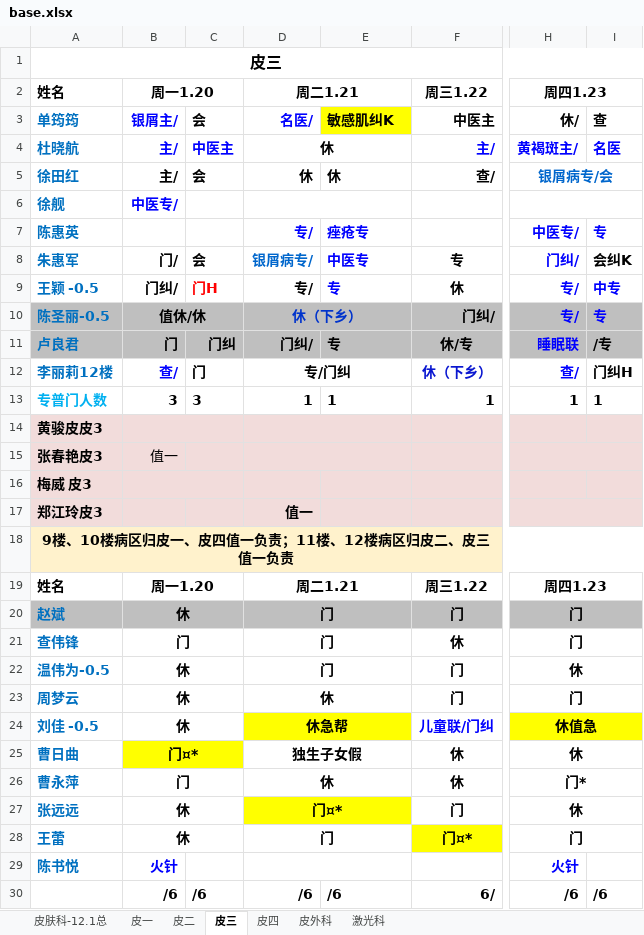
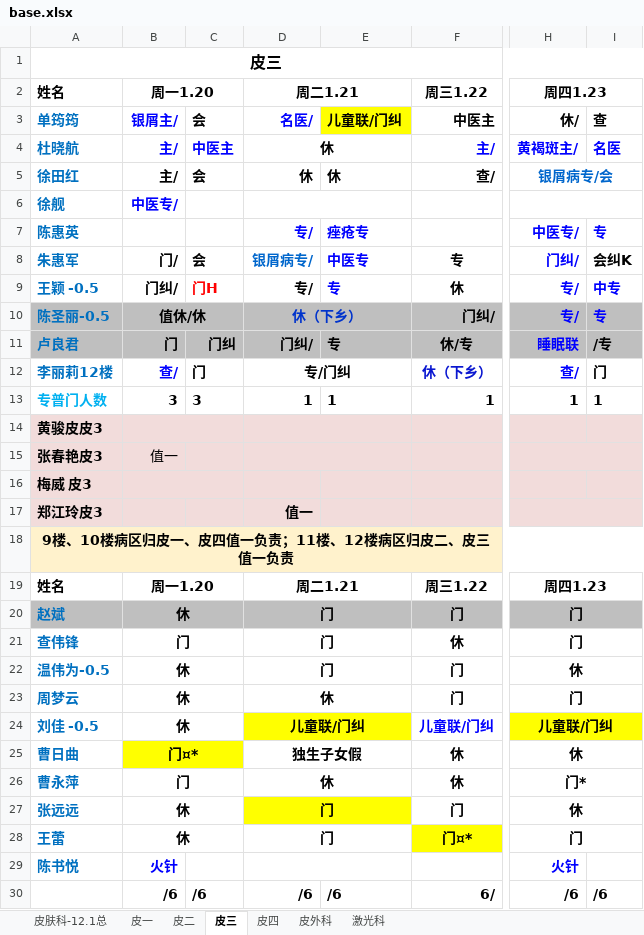
Before and after one commit to Ellyshome/HTATool, an Excel workbook: base.xlsx, sheet 皮三, drawn as a sheet; only a part is shown, gaps mark what is left out; values as stored, in another font and other column widths than the file's, no borders; the diff names each change by its address in the sheet, - before the commit and + after, or states it on an @@ line.

Commit message:
modified:   1.html 	modified:   base.xlsx 	modified:   main.js 	modified:   mmmm.js

```diff
--- a/base.xlsx (sheet 皮三)
+++ b/base.xlsx (sheet 皮三)
-E3: 敏感肌纠K
+E3: 儿童联/门纠
-I12: 门纠H
+I12: 门
-D24: 休急帮
+D24: 儿童联/门纠
-H24: 休值急
+H24: 儿童联/门纠
-D27: 门¤*
+D27: 门
```
Also changed, not shown: sheet 皮四, sheet 皮一, 3 other files.
